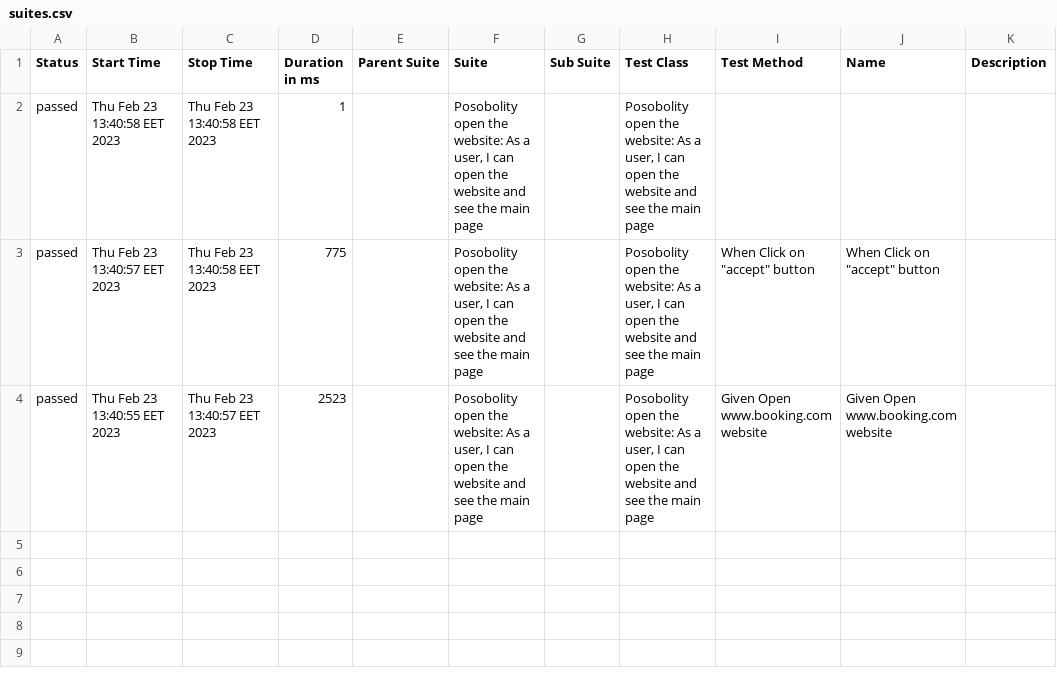
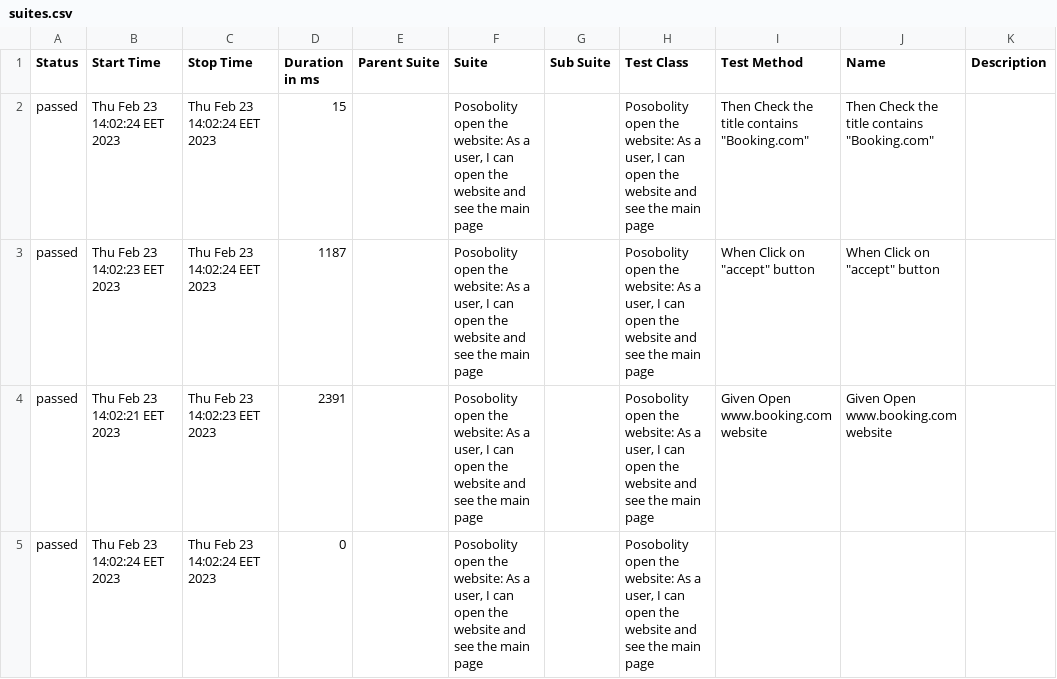
Before and after one commit to GarinaKristina/PET_project_WebDriverIO_Cucumber_booking, a CSV file: allure-report/data/suites.csv, drawn as a sheet.

```diff
--- a/allure-report/data/suites.csv
+++ b/allure-report/data/suites.csv
@@ -1,4 +1,5 @@
 "Status","Start Time","Stop Time","Duration in ms","Parent Suite","Suite","Sub Suite","Test Class","Test Method","Name","Description"
-"passed","Thu Feb 23 13:40:58 EET 2023","Thu Feb 23 13:40:58 EET 2023","1","","Posobolity open the website: As a user, I can open the website and see the main page","","Posobolity open the website: As a user, I can open the website and see the main page","","",""
-"passed","Thu Feb 23 13:40:57 EET 2023","Thu Feb 23 13:40:58 EET 2023","775","","Posobolity open the website: As a user, I can open the website and see the main page","","Posobolity open the website: As a user, I can open the website and see the main page","When Click on ""accept"" button","When Click on ""accept"" button",""
-"passed","Thu Feb 23 13:40:55 EET 2023","Thu Feb 23 13:40:57 EET 2023","2523","","Posobolity open the website: As a user, I can open the website and see the main page","","Posobolity open the website: As a user, I can open the website and see the main page","Given Open www.booking.com website","Given Open www.booking.com website",""
+"passed","Thu Feb 23 14:02:24 EET 2023","Thu Feb 23 14:02:24 EET 2023","15","","Posobolity open the website: As a user, I can open the website and see the main page","","Posobolity open the website: As a user, I can open the website and see the main page","Then Check the title contains ""Booking.com""","Then Check the title contains ""Booking.com""",""
+"passed","Thu Feb 23 14:02:23 EET 2023","Thu Feb 23 14:02:24 EET 2023","1187","","Posobolity open the website: As a user, I can open the website and see the main page","","Posobolity open the website: As a user, I can open the website and see the main page","When Click on ""accept"" button","When Click on ""accept"" button",""
+"passed","Thu Feb 23 14:02:21 EET 2023","Thu Feb 23 14:02:23 EET 2023","2391","","Posobolity open the website: As a user, I can open the website and see the main page","","Posobolity open the website: As a user, I can open the website and see the main page","Given Open www.booking.com website","Given Open www.booking.com website",""
+"passed","Thu Feb 23 14:02:24 EET 2023","Thu Feb 23 14:02:24 EET 2023","0","","Posobolity open the website: As a user, I can open the website and see the main page","","Posobolity open the website: As a user, I can open the website and see the main page","","",""
```
Also changed, not shown: 31 other files.
